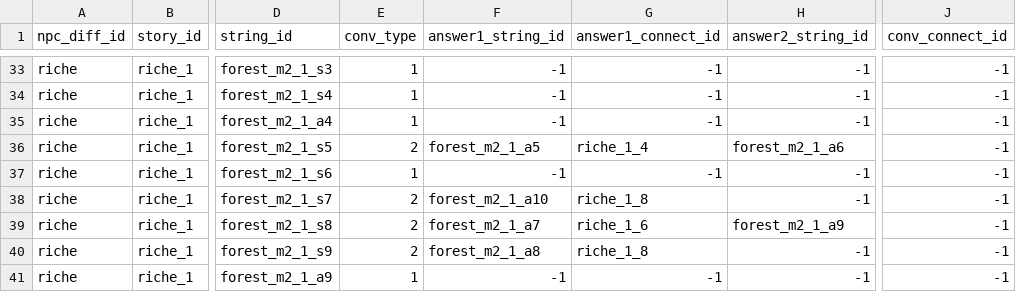
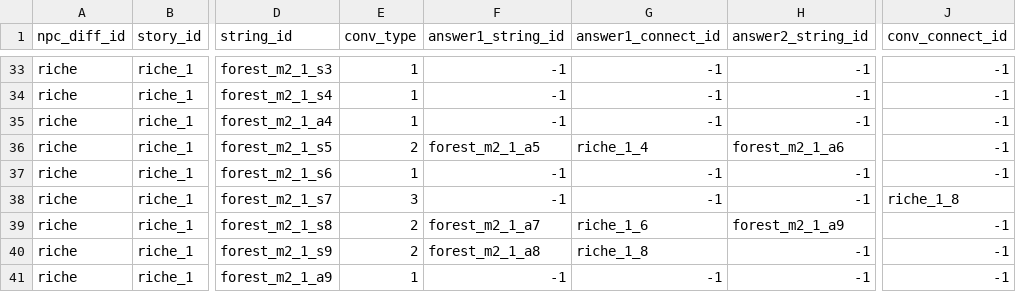
Before and after one commit to Bridge-Castella/Terra, a CSV file: Assets/Resources/npc_main_table.CSV, drawn as a sheet; only a part is shown, gaps mark what is left out; the diff names each change by its address in the sheet, - before the commit and + after, or states it on an @@ line.

Commit message:
Fix: 데이터 테이블 로직 오류 변경

```diff
--- a/Assets/Resources/npc_main_table.CSV
+++ b/Assets/Resources/npc_main_table.CSV
-E38 (conv_type): 2
+E38 (conv_type): 3
-F38 (answer1_string_id): forest_m2_1_a10
+F38 (answer1_string_id): -1
-G38 (answer1_connect_id): riche_1_8
+G38 (answer1_connect_id): -1
-J38 (conv_connect_id): -1
+J38 (conv_connect_id): riche_1_8
```
